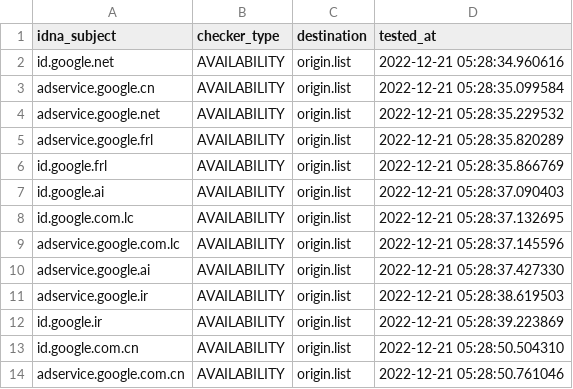
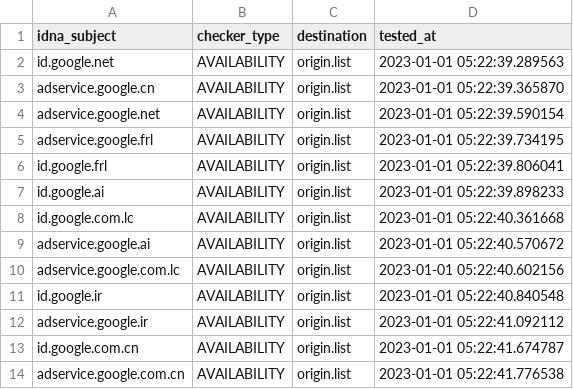
Before and after one commit to dead-hosts/hosts_google_adservice_id_git_kowith337, a CSV file: .pyfunceble/inactive.csv, drawn as a sheet.

Commit message:
[Final/Result][Dead-Hosts::hosts_google_adservice_id_git_kowith337] | cc @kowith337 |  [GHA skip]
x79W4S6XZby970s1Z5iKb5Je

```diff
--- a/.pyfunceble/inactive.csv
+++ b/.pyfunceble/inactive.csv
@@ -1,14 +1,14 @@
 idna_subject,checker_type,destination,tested_at
-id.google.net,AVAILABILITY,origin.list,2022-12-21 05:28:34.960616
-adservice.google.cn,AVAILABILITY,origin.list,2022-12-21 05:28:35.099584
-adservice.google.net,AVAILABILITY,origin.list,2022-12-21 05:28:35.229532
-adservice.google.frl,AVAILABILITY,origin.list,2022-12-21 05:28:35.820289
-id.google.frl,AVAILABILITY,origin.list,2022-12-21 05:28:35.866769
-id.google.ai,AVAILABILITY,origin.list,2022-12-21 05:28:37.090403
-id.google.com.lc,AVAILABILITY,origin.list,2022-12-21 05:28:37.132695
-adservice.google.com.lc,AVAILABILITY,origin.list,2022-12-21 05:28:37.145596
-adservice.google.ai,AVAILABILITY,origin.list,2022-12-21 05:28:37.427330
-adservice.google.ir,AVAILABILITY,origin.list,2022-12-21 05:28:38.619503
-id.google.ir,AVAILABILITY,origin.list,2022-12-21 05:28:39.223869
-id.google.com.cn,AVAILABILITY,origin.list,2022-12-21 05:28:50.504310
-adservice.google.com.cn,AVAILABILITY,origin.list,2022-12-21 05:28:50.761046
+id.google.net,AVAILABILITY,origin.list,2023-01-01 05:22:39.289563
+adservice.google.cn,AVAILABILITY,origin.list,2023-01-01 05:22:39.365870
+adservice.google.net,AVAILABILITY,origin.list,2023-01-01 05:22:39.590154
+adservice.google.frl,AVAILABILITY,origin.list,2023-01-01 05:22:39.734195
+id.google.frl,AVAILABILITY,origin.list,2023-01-01 05:22:39.806041
+id.google.ai,AVAILABILITY,origin.list,2023-01-01 05:22:39.898233
+id.google.com.lc,AVAILABILITY,origin.list,2023-01-01 05:22:40.361668
+adservice.google.ai,AVAILABILITY,origin.list,2023-01-01 05:22:40.570672
+adservice.google.com.lc,AVAILABILITY,origin.list,2023-01-01 05:22:40.602156
+id.google.ir,AVAILABILITY,origin.list,2023-01-01 05:22:40.840548
+adservice.google.ir,AVAILABILITY,origin.list,2023-01-01 05:22:41.092112
+id.google.com.cn,AVAILABILITY,origin.list,2023-01-01 05:22:41.674787
+adservice.google.com.cn,AVAILABILITY,origin.list,2023-01-01 05:22:41.776538
```
Also changed, not shown: 7 other files.
